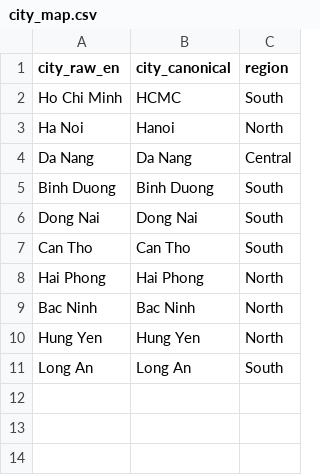
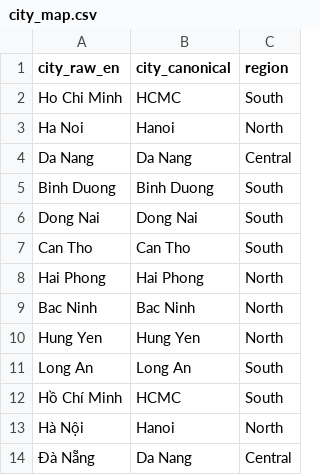
Before and after one commit to TalentPuse/TalentPulse_Pipeline_ETL-isolate, a CSV file: dbt_transform/seeds/city_map.csv, drawn as a sheet.

```diff
--- a/dbt_transform/seeds/city_map.csv
+++ b/dbt_transform/seeds/city_map.csv
@@ -11 +11,4 @@ Hung Yen,Hung Yen,North
 Long An,Long An,South
+"Hồ Chí Minh",HCMC,South
+"Hà Nội",Hanoi,North
+"Đà Nẵng",Da Nang,Central
```
Also changed, not shown: 25 other files.
